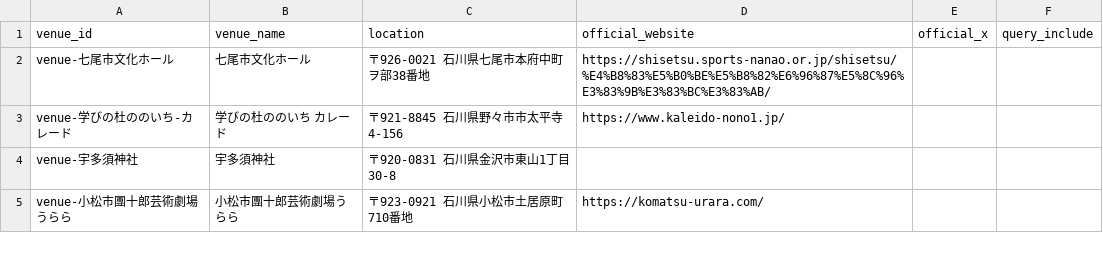
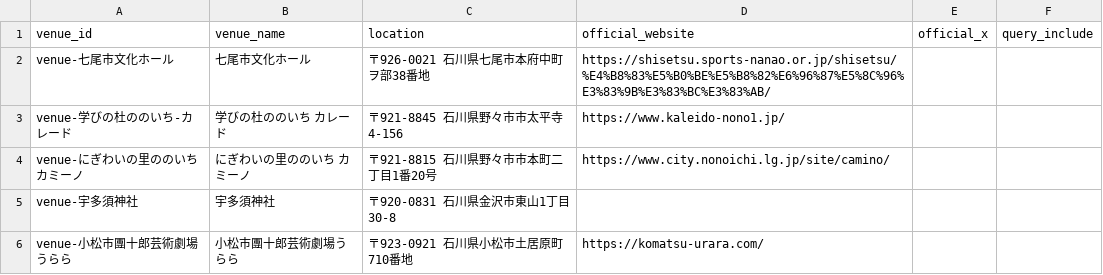
Before and after one commit to nytsukouta/fetch_x_posts_browser, a CSV file: data/output/venue_master.csv, drawn as a sheet; only a part is shown; the diff names each change by its address in the sheet, - before the commit and + after, or states it on an @@ line.

Commit message:
Add manual event alias merge
config/event_aliases.csv maps canonical_event_id <- alias_event_id. build_event_cumulative reads the file after secondary dedupe and merges the alias records into the canonical one via merge_event_group, keeping the canonical event_id. Also adds にぎわいの里ののいち カミーノ to venue master.

```diff
--- a/data/output/venue_master.csv
+++ b/data/output/venue_master.csv
+row 4: venue-にぎわいの里ののいちカミーノ | にぎわいの里ののいち カミーノ | 〒921-8815 石川県野々市市本町二丁目1番20号 | https://www.city.nonoichi.lg.jp/site/camino/
```
Also changed, not shown: 3 other files.
